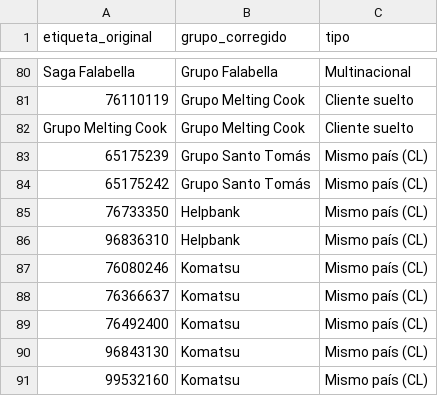
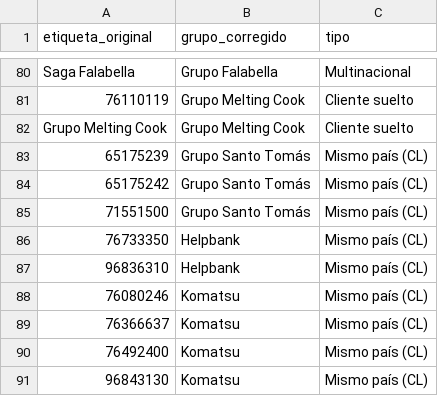
Before and after one commit to geo-victoria/geovictoria-whatsapp-agent, a CSV file: analysis/mrr/fusiones_conglomerados.csv, drawn as a sheet; only a part is shown, gaps mark what is left out; the shorter side is filled out with more unchanged rows; the diff names each change by its address in the sheet, - before the commit and + after, or states it on an @@ line.

```diff
--- a/analysis/mrr/fusiones_conglomerados.csv
+++ b/analysis/mrr/fusiones_conglomerados.csv
+row 85: 71551500 | Grupo Santo Tomás | Mismo país (CL)
```
